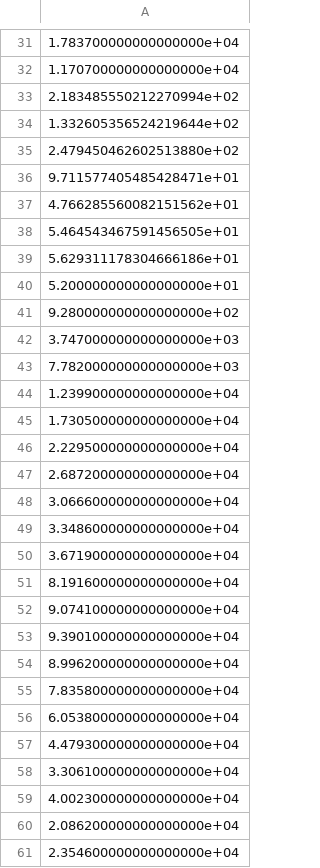
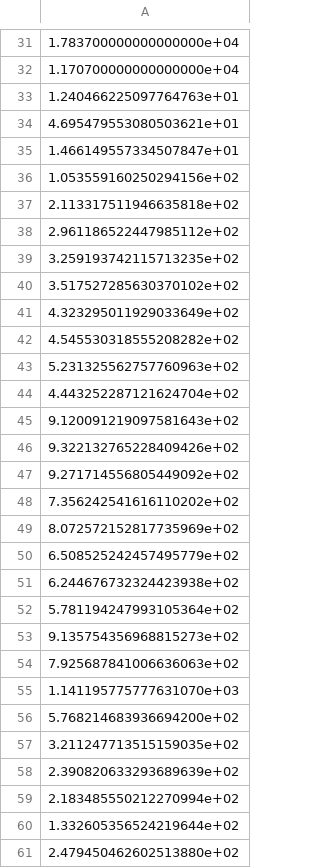
Before and after one commit to qhvuong/MINERvA_sterile, a CSV file: oscillations/data_cv.csv, drawn as a sheet; only a part is shown, gaps mark what is left out; the shorter side is filled out with more unchanged rows; the diff covers the shown part only.

```diff
--- a/oscillations/data_cv.csv
+++ b/oscillations/data_cv.csv
@@ -32,2 +32,28 @@
 1.170700000000000000e+04
+1.240466225097764763e+01
+4.695479553080503621e+01
+1.466149557334507847e+01
+1.053559160250294156e+02
+2.113317511946635818e+02
+2.961186522447985112e+02
+3.259193742115713235e+02
+3.517527285630370102e+02
+4.323295011929033649e+02
+4.545530318555208282e+02
+5.231325562757760963e+02
+4.443252287121624704e+02
+9.120091219097581643e+02
+9.322132765228409426e+02
+9.271714556805449092e+02
+7.356242541616110202e+02
+8.072572152817735969e+02
+6.508525242457495779e+02
+6.244676732324423938e+02
+5.781194247993105364e+02
+9.135754356968815273e+02
+7.925687841006636063e+02
+1.141195775777631070e+03
+5.768214683936694200e+02
+3.211247713515159035e+02
+2.390820633293689639e+02
 2.183485550212270994e+02
```
Also changed, not shown: 24 removed rows and 26 edited cells elsewhere in this file, oscillations/mc_cv.csv, oscillations/ryan_Amatrix.csv, 29 other files.
